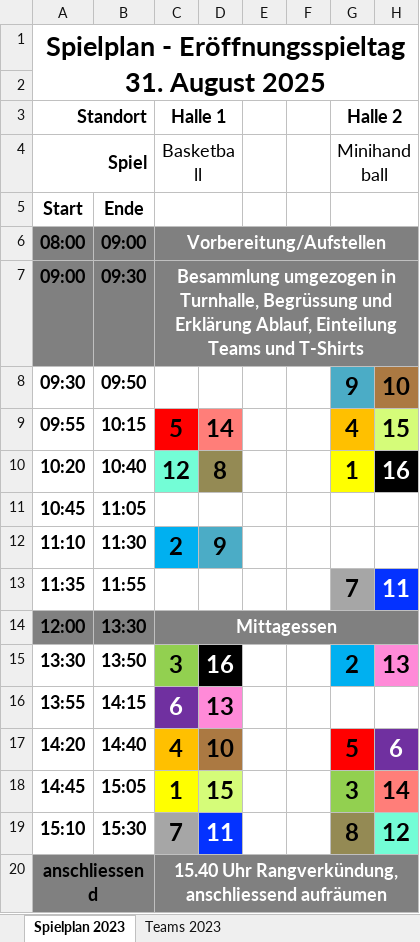
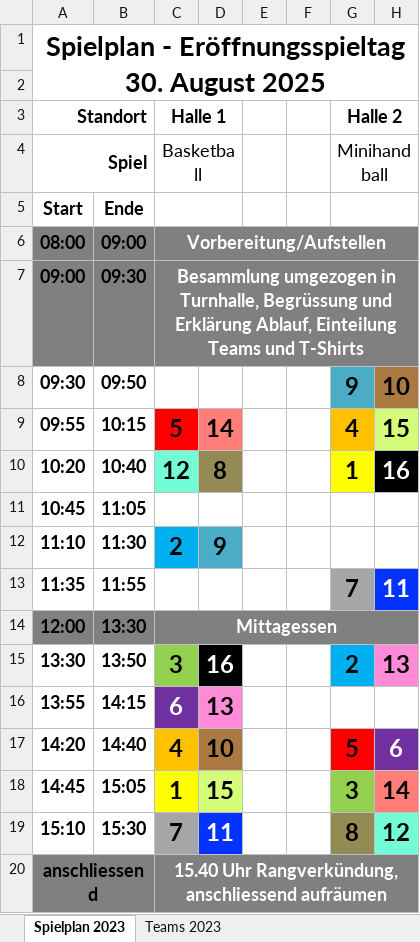
Before and after one commit to raphibolliger/SpieltagApp, an Excel workbook: src/assets/Spielplan 25 - Points.xlsx, sheet Spielplan 2023, drawn as a sheet; only a part is shown; values as stored, in another font and other column widths than the file's, no borders; charts and pictures and conditional formats not drawn; the diff names each change by its address in the sheet, - before the commit and + after, or states it on an @@ line.

Commit message:
updated excel

```diff
--- a/src/assets/Spielplan 25 - Points.xlsx (sheet Spielplan 2023)
+++ b/src/assets/Spielplan 25 - Points.xlsx (sheet Spielplan 2023)
-A1 (Standort): …- Eröffnungsspieltag 31. August 2025
+A1 (Standort): …- Eröffnungsspieltag 30. August 2025
```
